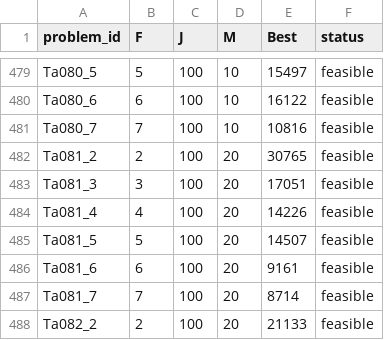
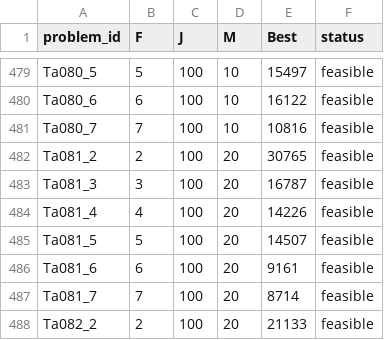
Before and after one commit to chgogos/DPFSPDD_CP, a CSV file: best_results_large.csv, drawn as a sheet; only a part is shown, gaps mark what is left out; the diff covers the shown part only.

```diff
--- a/best_results_large.csv
+++ b/best_results_large.csv
@@ -482,3 +482,3 @@ Ta080_7,7,100,10,10816,feasible
 Ta081_2,2,100,20,30765,feasible
-Ta081_3,3,100,20,17051,feasible
+Ta081_3,3,100,20,16787,feasible
 Ta081_4,4,100,20,14226,feasible
```
Also changed, not shown: 8 edited cells elsewhere in this file, 18 other files.
